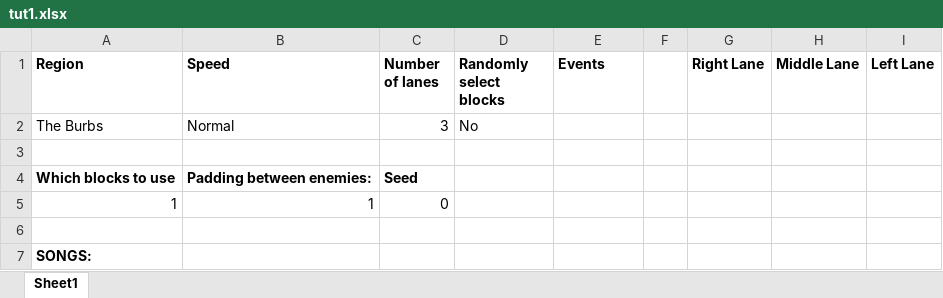
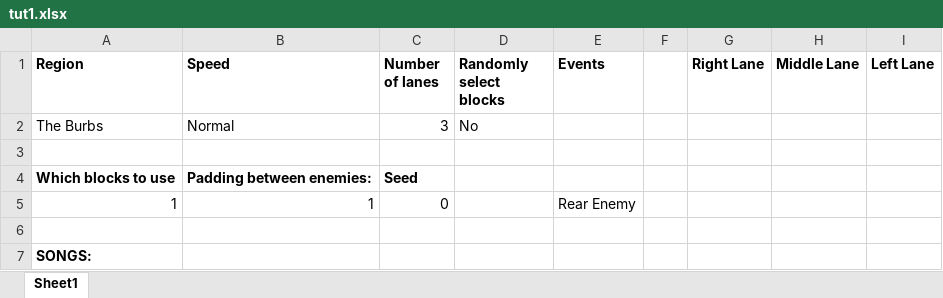
Before and after one commit to mangosnoopers/hafgnome, an Excel workbook: core/assets/levels/tut1.xlsx, sheet Sheet1, drawn as a sheet; only a part is shown; values as stored, in another font and other column widths than the file's, no borders; the diff names each change by its address in the sheet, - before the commit and + after, or states it on an @@ line.

```diff
--- a/core/assets/levels/tut1.xlsx (sheet Sheet1)
+++ b/core/assets/levels/tut1.xlsx (sheet Sheet1)
-E5 (Events): (empty)
+E5 (Events): Rear Enemy
```
Also changed, not shown: 2 other files.
